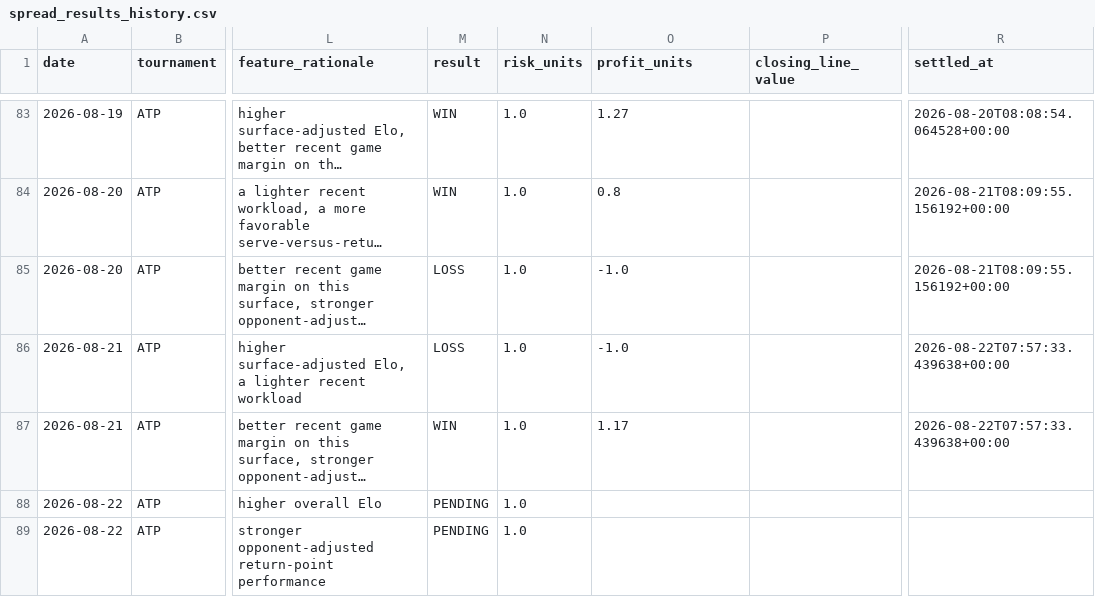
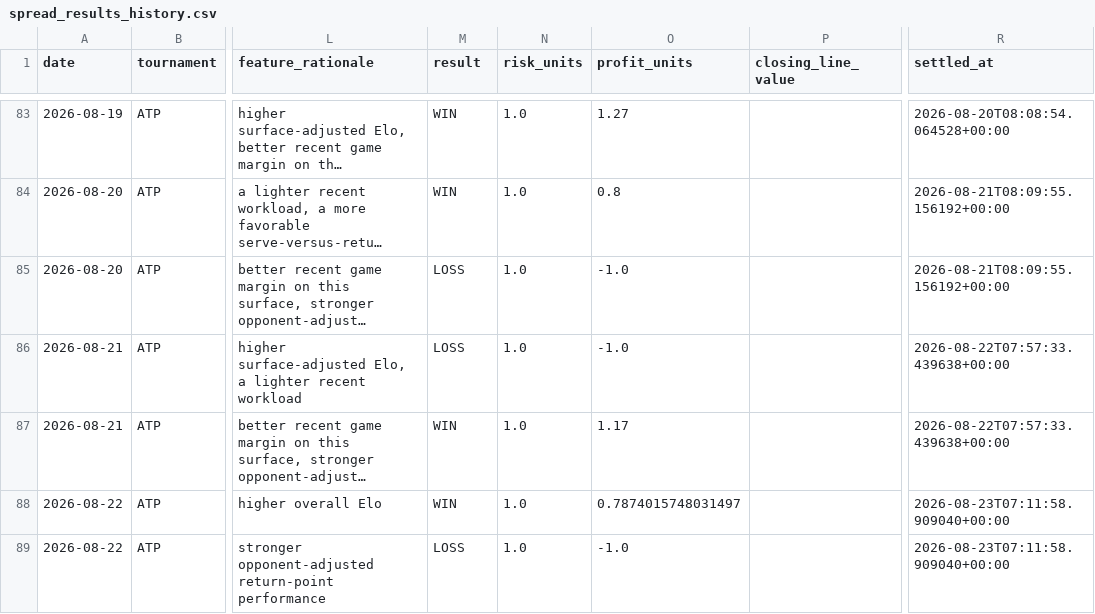
Before and after one commit to dchang0611/tennis-spread-model, a CSV file: tennis_model_output/spread_results_history.csv, drawn as a sheet; only a part is shown, gaps mark what is left out; long unchanged cells end in …; the diff names each change by its address in the sheet, - before the commit and + after, or states it on an @@ line.

```diff
--- a/tennis_model_output/spread_results_history.csv
+++ b/tennis_model_output/spread_results_history.csv
-M88 (result): PENDING
+M88 (result): WIN
-O88 (profit_units): (empty)
+O88 (profit_units): 0.7874015748031497
-R88:R89 (settled_at): (empty)
+R88:R89 (settled_at): 2026-08-23T07:11:58.909040+00:00
-M89 (result): PENDING
+M89 (result): LOSS
-O89 (profit_units): (empty)
+O89 (profit_units): -1.0
```
Also changed, not shown: 4 other files.
